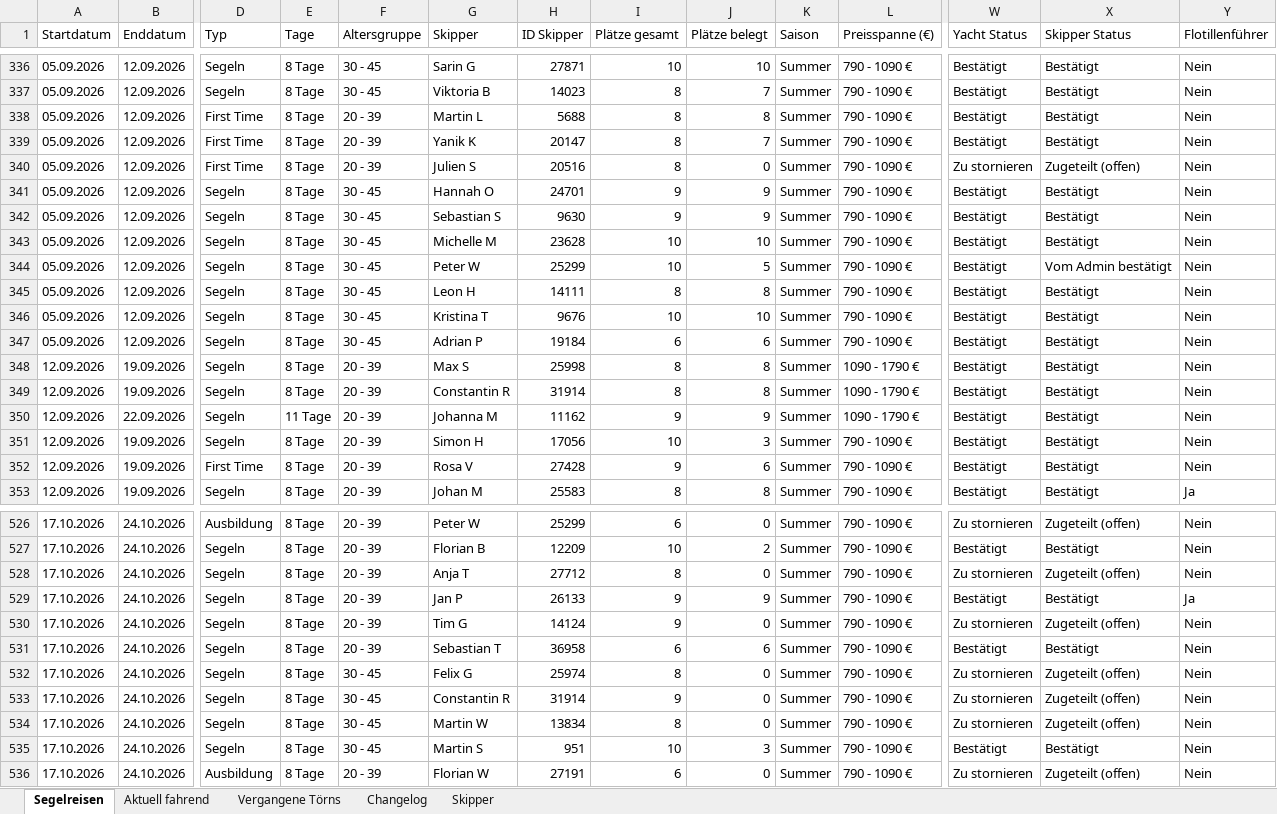
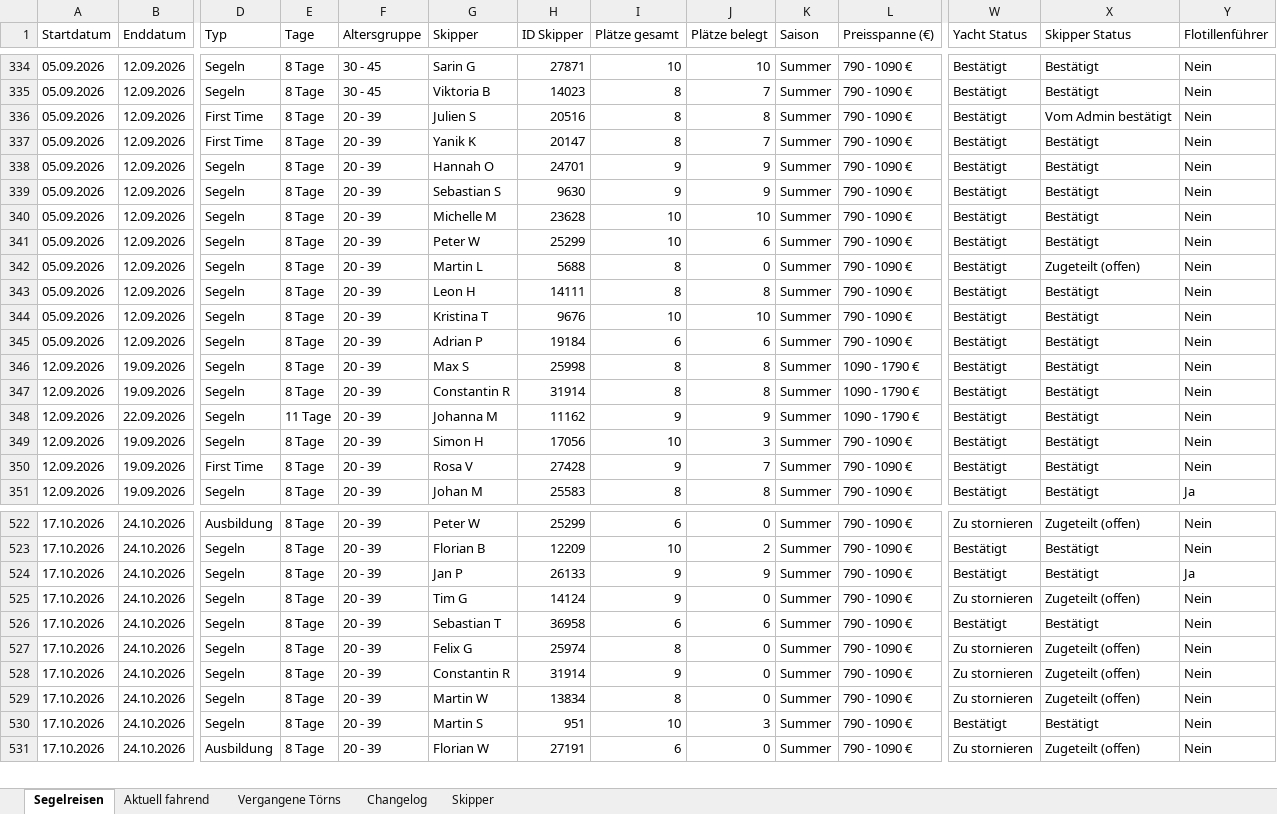
Before and after one commit to WolkeYachting/Skipperplan, an Excel workbook: skipperplan.xlsx, sheet Segelreisen, drawn as a sheet; only a part is shown, gaps mark what is left out; values as stored, in another font and other column widths than the file's, no cell formats; removed rows and columns are numbered as before the commit, all else as after; rows hold the shown columns only; the diff covers the shown part only; the diff names each change by its address in the sheet, - before the commit and + after, or states it on an @@ line.

Commit message:
Skipperplan: 22.07.2026 03:01 UTC

```diff
--- a/skipperplan.xlsx (sheet Segelreisen)
+++ b/skipperplan.xlsx (sheet Segelreisen)
-G336 (Skipper): Martin L
+G336 (Skipper): Julien S
-H336 (ID Skipper): 5688
+H336 (ID Skipper): 20516
-X336 (Skipper Status): Bestätigt
+X336 (Skipper Status): Vom Admin bestätigt
-row 340: 05.09.2026 | 12.09.2026 | First Time | 8 Tage | 20 - 39 | Julien S | 20516 | 8 | 0 | Summer | 790 - 1090 € | Zu stornieren | Zugeteilt (offen) | Nein
-F338:F341 (Altersgruppe): 30 - 45
+F338:F341 (Altersgruppe): 20 - 39
-J341 (Plätze belegt): 5
+J341 (Plätze belegt): 6
-X341 (Skipper Status): Vom Admin bestätigt
+X341 (Skipper Status): Bestätigt
+row 342: 05.09.2026 | 12.09.2026 | Segeln | 8 Tage | 20 - 39 | Martin L | 5688 | 8 | 0 | Summer | 790 - 1090 € | Bestätigt | Zugeteilt (offen) | Nein
-F343:F345 (Altersgruppe): 30 - 45
+F343:F345 (Altersgruppe): 20 - 39
-J350 (Plätze belegt): 6
+J350 (Plätze belegt): 7
-row 528: 17.10.2026 | 24.10.2026 | Segeln | 8 Tage | 20 - 39 | Anja T | 27712 | 8 | 0 | Summer | 790 - 1090 € | Zu stornieren | Zugeteilt (offen) | Nein
-F527:F530 (Altersgruppe): 30 - 45
+F527:F530 (Altersgruppe): 20 - 39
```
Also changed, not shown: 4 removed rows and 135 edited cells elsewhere in this sheet, sheet Changelog, sheet Skipper, cell formats.
